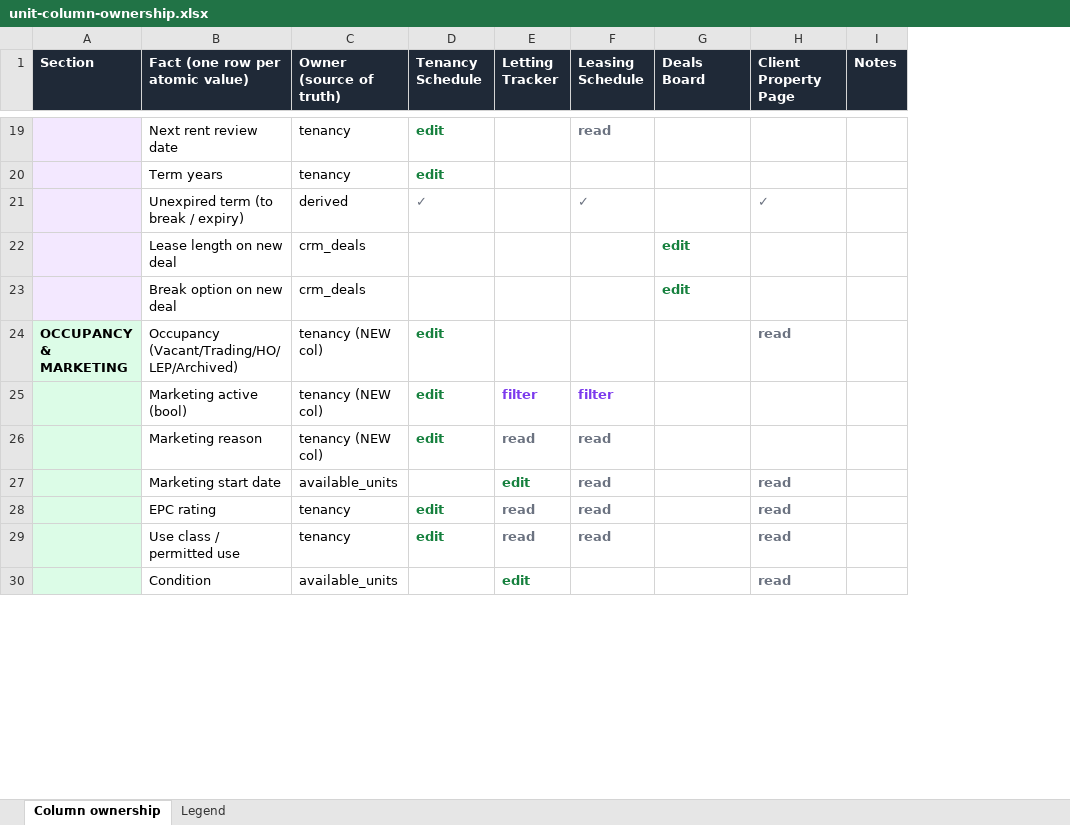
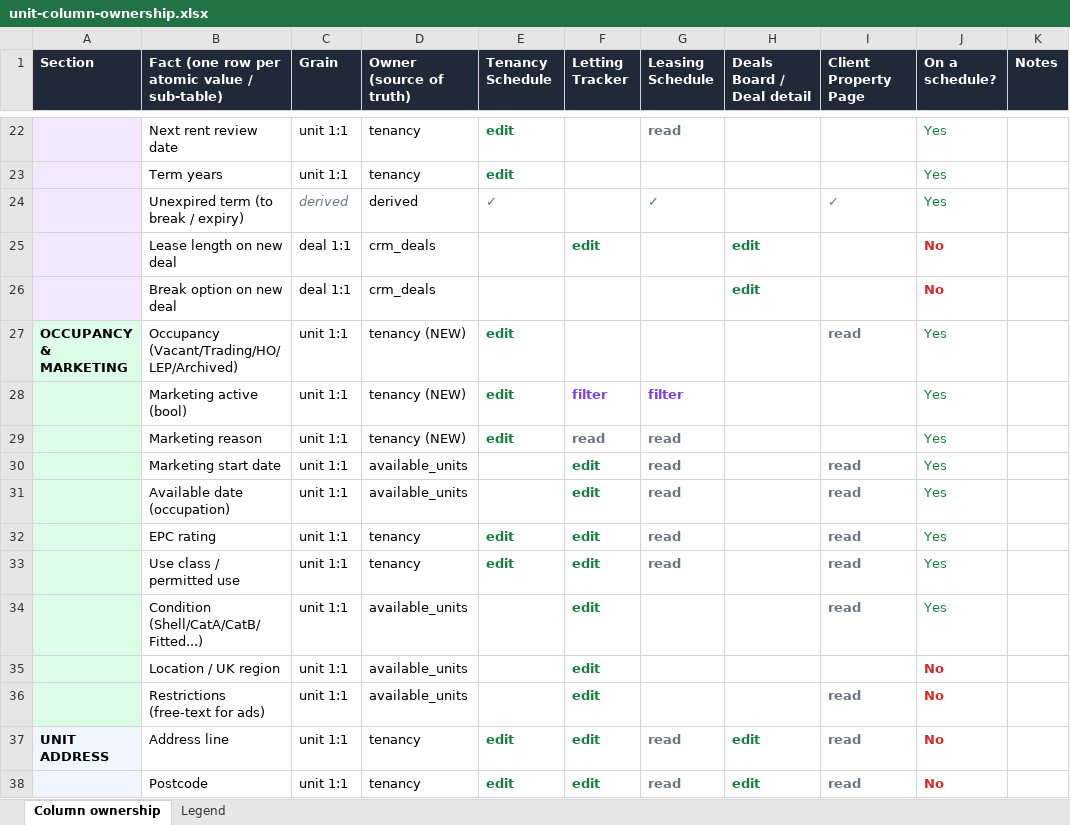
Before and after one commit to Woodybruce/bgp-wip-app, an Excel workbook: docs/unit-column-ownership.xlsx, sheet Column ownership, drawn as a sheet; only a part is shown, gaps mark what is left out; values as stored, in another font and other column widths than the file's, no borders; addresses are those after the commit; the diff covers the shown part only; the diff names each change by its address in the sheet, - before the commit and + after, or states it on an @@ line.

```diff
--- a/docs/unit-column-ownership.xlsx (sheet Column ownership)
+++ b/docs/unit-column-ownership.xlsx (sheet Column ownership)
+column C (Grain), rows 22-30: unit 1:1 | unit 1:1 | derived | deal 1:1 | deal 1:1 | unit 1:1 | unit 1:1 | unit 1:1 | unit 1:1; rows 32-34: all unit 1:1
+column J (On a schedule?), rows 22-30: Yes | Yes | Yes | No | No | Yes | Yes | Yes | Yes; rows 32-34: all Yes
-B1: Fact (one row per atomic value)
+B1: Fact (one row per atomic value / sub-table)
-H1: Deals Board
+H1: Deals Board / Deal detail
-F25 (Letting Tracker): (empty)
+F25 (Letting Tracker): edit
-D27:D29 (Owner (source of truth)): tenancy (NEW col)
+D27:D29 (Owner (source of truth)): tenancy (NEW)
+row 31:  | Available date (occupation) | unit 1:1 | available_units |  | edit | read |  | read | Yes
-F32:F33 (Letting Tracker): read
+F32:F33 (Letting Tracker): edit
-F32:F33 text colour: #6B7280
+F32:F33 text colour: #15803D
-B34: Condition
+B34: Condition (Shell/CatA/CatB/Fitted...)
+row 35:  | Location / UK region | unit 1:1 | available_units |  | edit |  |  |  | No
+row 36:  | Restrictions (free-text for ads) | unit 1:1 | available_units |  | edit |  |  | read | No
+row 37: UNIT ADDRESS | Address line | unit 1:1 | tenancy | edit | edit | read | edit | read | No
+row 38:  | Postcode | unit 1:1 | tenancy | edit | edit | read | edit | read | No
```
Also changed, not shown: 45 added rows, 5 removed rows, 22 edited cells and cell formats elsewhere in this sheet, sheet Legend, 1 other file.
